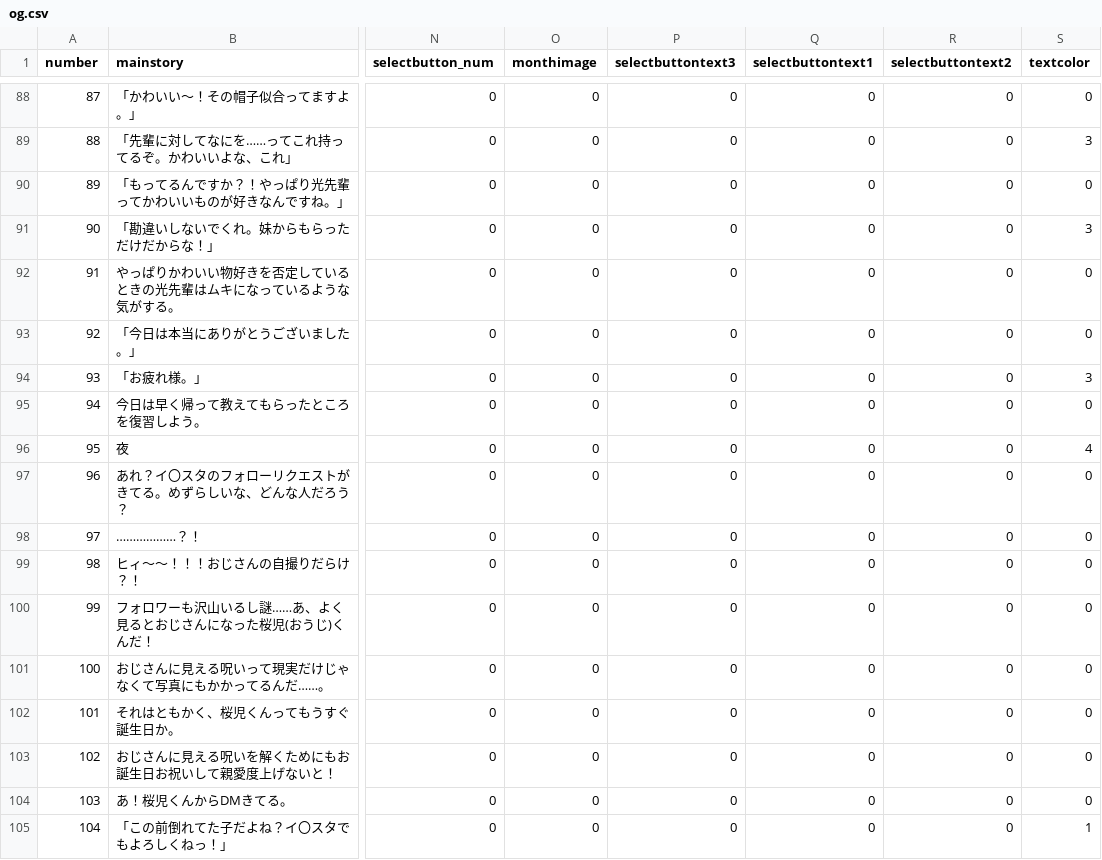
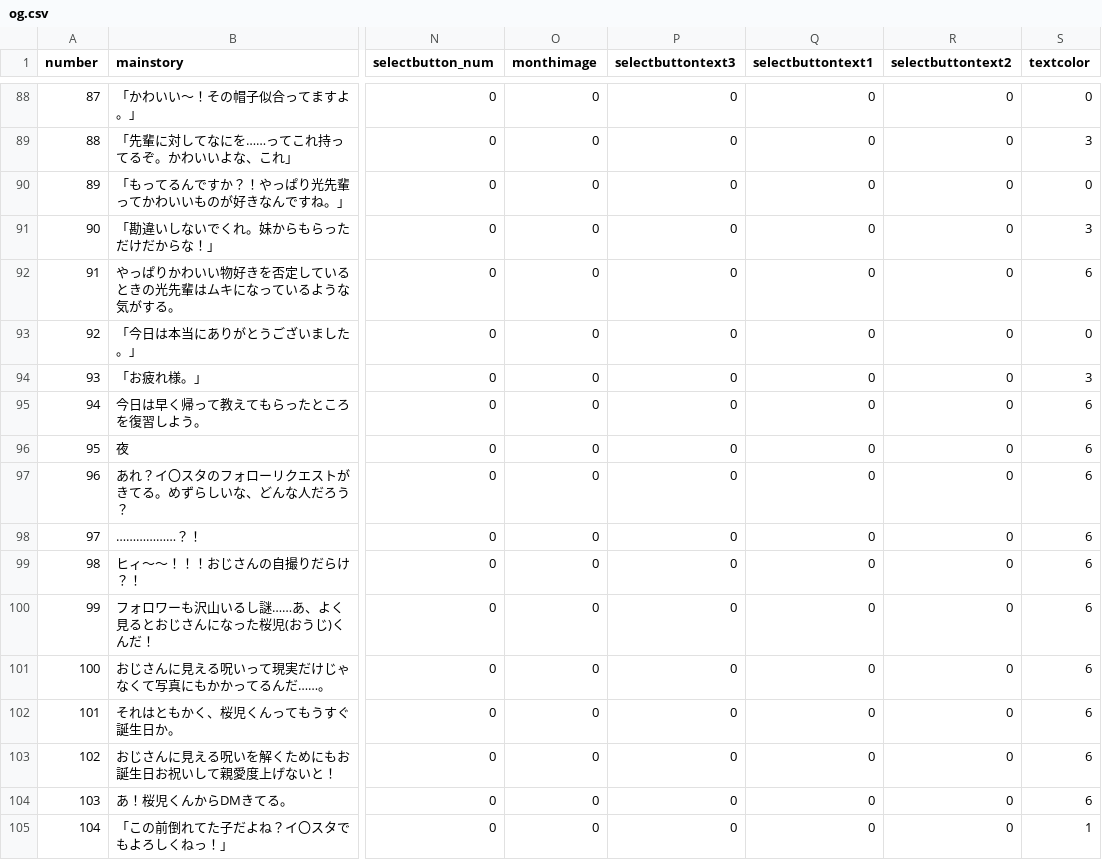
Before and after one commit to medai147/OG-3, a CSV file: OG3/Assets/Scripts/og3/og.csv, drawn as a sheet; only a part is shown, gaps mark what is left out; the diff covers the shown part only; the diff names each change by its address in the sheet, - before the commit and + after, or states it on an @@ line.

```diff
--- a/OG3/Assets/Scripts/og3/og.csv
+++ b/OG3/Assets/Scripts/og3/og.csv
-S92 (textcolor): 0
+S92 (textcolor): 6
-S95 (textcolor): 0
+S95 (textcolor): 6
-S96 (textcolor): 4
+S96 (textcolor): 6
-S97:S104 (textcolor): 0
+S97:S104 (textcolor): 6
```
Also changed, not shown: 92 edited cells elsewhere in this file, 7 other files.
